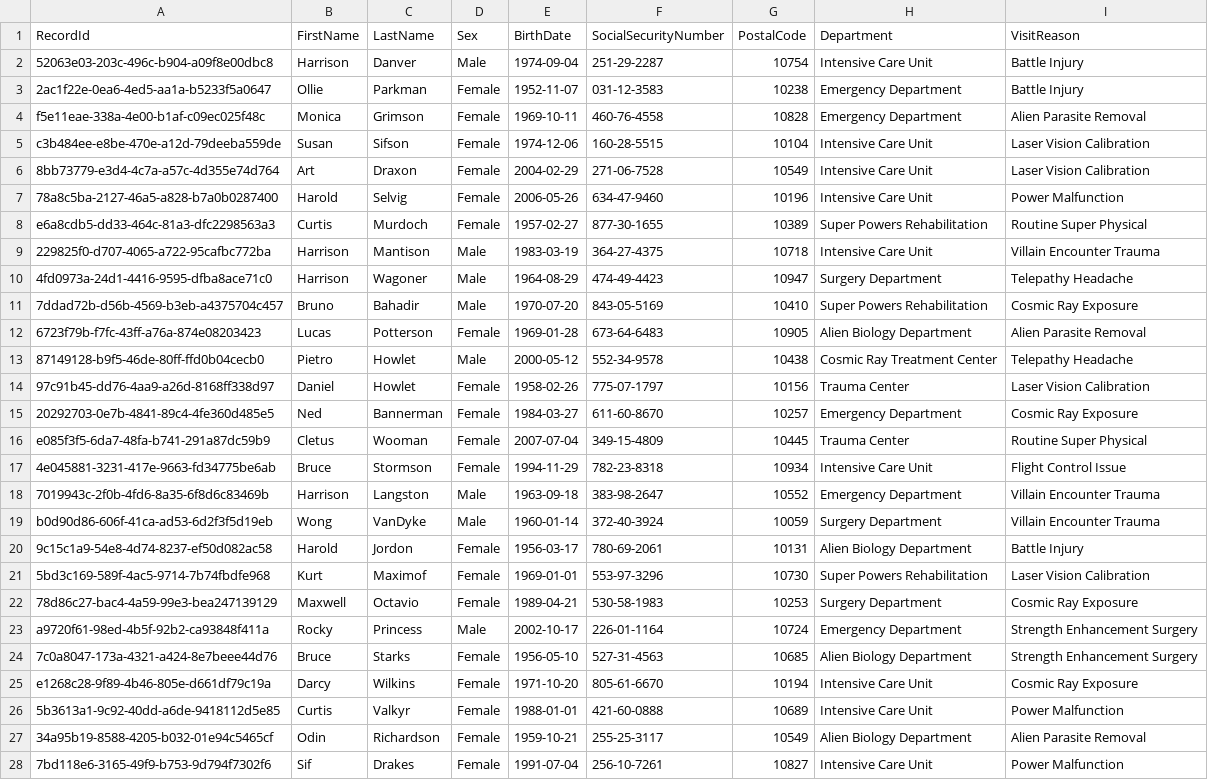
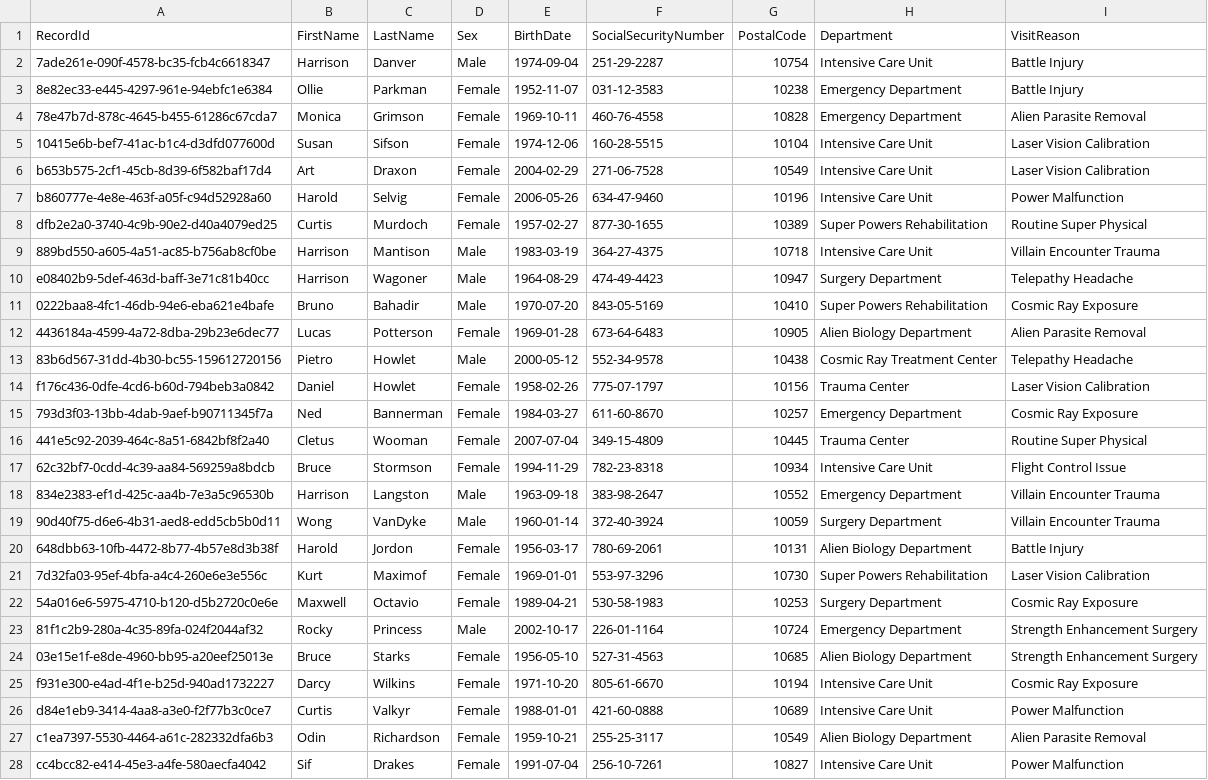
Before and after one commit to TruvetaPublic/OpenToken, a CSV file: demos/pprl-superhero-example/datasets/hospital_superhero_data.csv, drawn as a sheet; only a part is shown; the diff covers the shown part only; the diff names each change by its address in the sheet, - before the commit and + after, or states it on an @@ line.

```diff
--- a/demos/pprl-superhero-example/datasets/hospital_superhero_data.csv
+++ b/demos/pprl-superhero-example/datasets/hospital_superhero_data.csv
-A2 (RecordId): 52063e03-203c-496c-b904-a09f8e00dbc8
+A2 (RecordId): 7ade261e-090f-4578-bc35-fcb4c6618347
-A3 (RecordId): 2ac1f22e-0ea6-4ed5-aa1a-b5233f5a0647
+A3 (RecordId): 8e82ec33-e445-4297-961e-94ebfc1e6384
-A4 (RecordId): f5e11eae-338a-4e00-b1af-c09ec025f48c
+A4 (RecordId): 78e47b7d-878c-4645-b455-61286c67cda7
-A5 (RecordId): c3b484ee-e8be-470e-a12d-79deeba559de
+A5 (RecordId): 10415e6b-bef7-41ac-b1c4-d3dfd077600d
-A6 (RecordId): 8bb73779-e3d4-4c7a-a57c-4d355e74d764
+A6 (RecordId): b653b575-2cf1-45cb-8d39-6f582baf17d4
-A7 (RecordId): 78a8c5ba-2127-46a5-a828-b7a0b0287400
+A7 (RecordId): b860777e-4e8e-463f-a05f-c94d52928a60
-A8 (RecordId): e6a8cdb5-dd33-464c-81a3-dfc2298563a3
+A8 (RecordId): dfb2e2a0-3740-4c9b-90e2-d40a4079ed25
-A9 (RecordId): 229825f0-d707-4065-a722-95cafbc772ba
+A9 (RecordId): 889bd550-a605-4a51-ac85-b756ab8cf0be
-A10 (RecordId): 4fd0973a-24d1-4416-9595-dfba8ace71c0
+A10 (RecordId): e08402b9-5def-463d-baff-3e71c81b40cc
-A11 (RecordId): 7ddad72b-d56b-4569-b3eb-a4375704c457
+A11 (RecordId): 0222baa8-4fc1-46db-94e6-eba621e4bafe
-A12 (RecordId): 6723f79b-f7fc-43ff-a76a-874e08203423
+A12 (RecordId): 4436184a-4599-4a72-8dba-29b23e6dec77
-A13 (RecordId): 87149128-b9f5-46de-80ff-ffd0b04cecb0
+A13 (RecordId): 83b6d567-31dd-4b30-bc55-159612720156
-A14 (RecordId): 97c91b45-dd76-4aa9-a26d-8168ff338d97
+A14 (RecordId): f176c436-0dfe-4cd6-b60d-794beb3a0842
-A15 (RecordId): 20292703-0e7b-4841-89c4-4fe360d485e5
+A15 (RecordId): 793d3f03-13bb-4dab-9aef-b90711345f7a
-A16 (RecordId): e085f3f5-6da7-48fa-b741-291a87dc59b9
+A16 (RecordId): 441e5c92-2039-464c-8a51-6842bf8f2a40
-A17 (RecordId): 4e045881-3231-417e-9663-fd34775be6ab
+A17 (RecordId): 62c32bf7-0cdd-4c39-aa84-569259a8bdcb
-A18 (RecordId): 7019943c-2f0b-4fd6-8a35-6f8d6c83469b
+A18 (RecordId): 834e2383-ef1d-425c-aa4b-7e3a5c96530b
-A19 (RecordId): b0d90d86-606f-41ca-ad53-6d2f3f5d19eb
+A19 (RecordId): 90d40f75-d6e6-4b31-aed8-edd5cb5b0d11
-A20 (RecordId): 9c15c1a9-54e8-4d74-8237-ef50d082ac58
+A20 (RecordId): 648dbb63-10fb-4472-8b77-4b57e8d3b38f
-A21 (RecordId): 5bd3c169-589f-4ac5-9714-7b74fbdfe968
+A21 (RecordId): 7d32fa03-95ef-4bfa-a4c4-260e6e3e556c
-A22 (RecordId): 78d86c27-bac4-4a59-99e3-bea247139129
+A22 (RecordId): 54a016e6-5975-4710-b120-d5b2720c0e6e
-A23 (RecordId): a9720f61-98ed-4b5f-92b2-ca93848f411a
+A23 (RecordId): 81f1c2b9-280a-4c35-89fa-024f2044af32
-A24 (RecordId): 7c0a8047-173a-4321-a424-8e7beee44d76
+A24 (RecordId): 03e15e1f-e8de-4960-bb95-a20eef25013e
-A25 (RecordId): e1268c28-9f89-4b46-805e-d661df79c19a
+A25 (RecordId): f931e300-e4ad-4f1e-b25d-940ad1732227
-A26 (RecordId): 5b3613a1-9c92-40dd-a6de-9418112d5e85
+A26 (RecordId): d84e1eb9-3414-4aa8-a3e0-f2f77b3c0ce7
-A27 (RecordId): 34a95b19-8588-4205-b032-01e94c5465cf
+A27 (RecordId): c1ea7397-5530-4464-a61c-282332dfa6b3
-A28 (RecordId): 7bd118e6-3165-49f9-b753-9d794f7302f6
+A28 (RecordId): cc4bcc82-e414-45e3-a4fe-580aecfa4042
```
Also changed, not shown: 73 edited cells elsewhere in this file, demos/pprl-superhero-example/datasets/pharmacy_superhero_data.csv, demos/pprl-superhero-example/outputs/hospital_tokens.csv, 5 other files.
